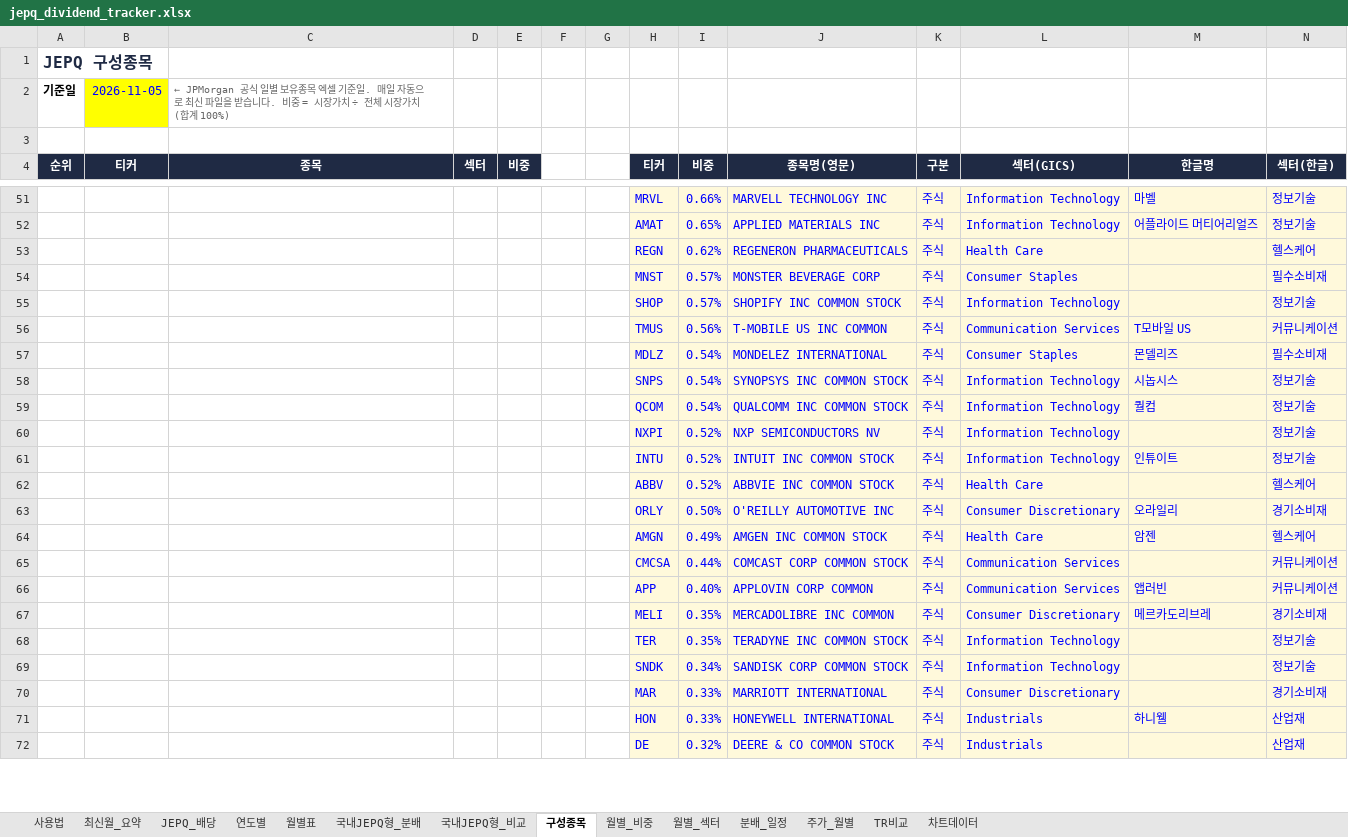
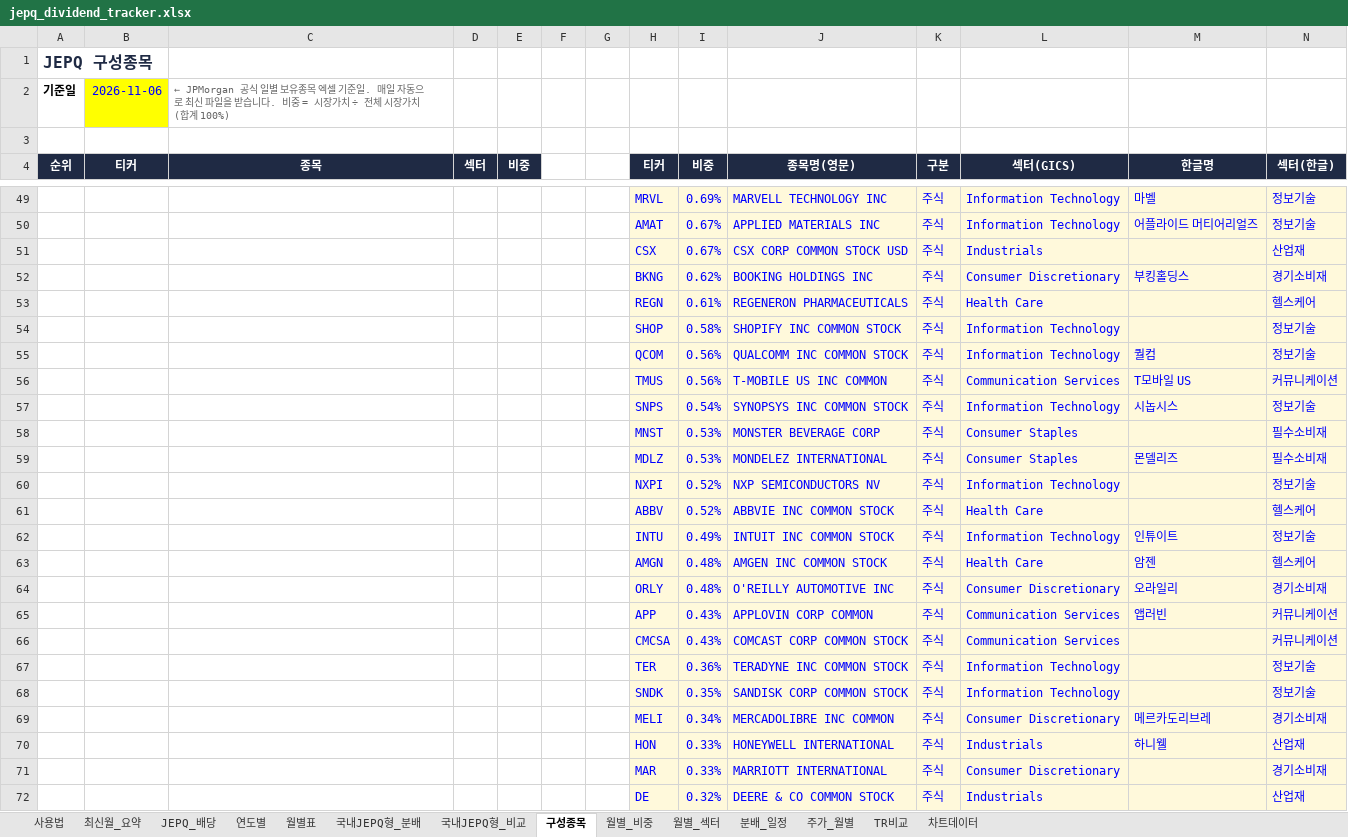
Before and after one commit to ttokjaeTV/jepq-tracker, an Excel workbook: downloads/jepq_dividend_tracker.xlsx, sheet 구성종목, drawn as a sheet; only a part is shown, gaps mark what is left out; values as stored, in another font and other column widths than the file's, no borders; charts and pictures not drawn; removed rows and columns are numbered as before the commit, all else as after; the diff covers the shown part only; the diff names each change by its address in the sheet, - before the commit and + after, or states it on an @@ line.

```diff
--- a/downloads/jepq_dividend_tracker.xlsx (sheet 구성종목)
+++ b/downloads/jepq_dividend_tracker.xlsx (sheet 구성종목)
-B2 (티커): 2026-11-05
+B2 (티커): 2026-11-06
-I49 (비중): 0.66%
+I49 (비중): 0.69%
-I50 (비중): 0.65%
+I50 (비중): 0.67%
+row 51:  |  |  |  |  |  |  | CSX | 0.67% | CSX CORP COMMON STOCK USD | 주식 | Industrials |  | 산업재
+row 52:  |  |  |  |  |  |  | BKNG | 0.62% | BOOKING HOLDINGS INC | 주식 | Consumer Discretionary | 부킹홀딩스 | 경기소비재
-I53 (비중): 0.62%
+I53 (비중): 0.61%
-row 54:  |  |  |  |  |  |  | MNST | 0.57% | MONSTER BEVERAGE CORP | 주식 | Consumer Staples |  | 필수소비재
-I54 (비중): 0.57%
+I54 (비중): 0.58%
+row 55:  |  |  |  |  |  |  | QCOM | 0.56% | QUALCOMM INC COMMON STOCK | 주식 | Information Technology | 퀄컴 | 정보기술
-row 57:  |  |  |  |  |  |  | MDLZ | 0.54% | MONDELEZ INTERNATIONAL | 주식 | Consumer Staples | 몬델리즈 | 필수소비재
-row 59:  |  |  |  |  |  |  | QCOM | 0.54% | QUALCOMM INC COMMON STOCK | 주식 | Information Technology | 퀄컴 | 정보기술
+row 58:  |  |  |  |  |  |  | MNST | 0.53% | MONSTER BEVERAGE CORP | 주식 | Consumer Staples |  | 필수소비재
+row 59:  |  |  |  |  |  |  | MDLZ | 0.53% | MONDELEZ INTERNATIONAL | 주식 | Consumer Staples | 몬델리즈 | 필수소비재
-row 61:  |  |  |  |  |  |  | INTU | 0.52% | INTUIT INC COMMON STOCK | 주식 | Information Technology | 인튜이트 | 정보기술
-row 63:  |  |  |  |  |  |  | ORLY | 0.50% | O'REILLY AUTOMOTIVE INC | 주식 | Consumer Discretionary | 오라일리 | 경기소비재
+row 62:  |  |  |  |  |  |  | INTU | 0.49% | INTUIT INC COMMON STOCK | 주식 | Information Technology | 인튜이트 | 정보기술
-I63 (비중): 0.49%
+I63 (비중): 0.48%
-row 65:  |  |  |  |  |  |  | CMCSA | 0.44% | COMCAST CORP COMMON STOCK | 주식 | Communication Services |  | 커뮤니케이션
+row 64:  |  |  |  |  |  |  | ORLY | 0.48% | O'REILLY AUTOMOTIVE INC | 주식 | Consumer Discretionary | 오라일리 | 경기소비재
-I65 (비중): 0.40%
+I65 (비중): 0.43%
-row 67:  |  |  |  |  |  |  | MELI | 0.35% | MERCADOLIBRE INC COMMON | 주식 | Consumer Discretionary | 메르카도리브레 | 경기소비재
+row 66:  |  |  |  |  |  |  | CMCSA | 0.43% | COMCAST CORP COMMON STOCK | 주식 | Communication Services |  | 커뮤니케이션
-I67 (비중): 0.35%
+I67 (비중): 0.36%
-I68 (비중): 0.34%
+I68 (비중): 0.35%
+row 69:  |  |  |  |  |  |  | MELI | 0.34% | MERCADOLIBRE INC COMMON | 주식 | Consumer Discretionary | 메르카도리브레 | 경기소비재
@@ row 71 moved to row 70: HON @@
```
Also changed, not shown: 17 added rows, 19 removed rows, 4 moved rows, 52 edited cells and cell formats elsewhere in this sheet, sheet 사용법, 2 other files.
